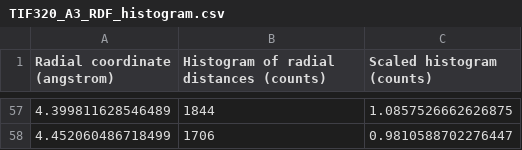
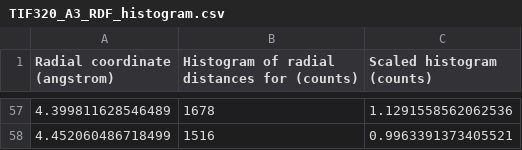
Before and after one commit to GottfridOlsson/TIF320-Computational-materials-and-molecular-physics-Assignments, a CSV file: Assignment 3/TIF320_A3_RDF_histogram.csv, drawn as a sheet; only a part is shown, gaps mark what is left out; the diff covers the shown part only.

```diff
--- a/Assignment 3/TIF320_A3_RDF_histogram.csv
+++ b/Assignment 3/TIF320_A3_RDF_histogram.csv
@@ -1 +1 @@
-Radial coordinate (angstrom), Histogram of radial distances (counts), Scaled histogram (counts)
+Radial coordinate (angstrom), Histogram of radial distances for (counts), Scaled histogram (counts)
@@ -57,2 +57,2 @@ Radial coordinate (angstrom), Histogram of radial distances (counts), Scaled his
-4.399811628546489, 1844, 1.0857526662626875
-4.452060486718499, 1706, 0.9810588702276447
+4.399811628546489, 1678, 1.1291558562062536
+4.452060486718499, 1516, 0.9963391373405521
```
Also changed, not shown: 96 edited cells elsewhere in this file, 2 other files.
